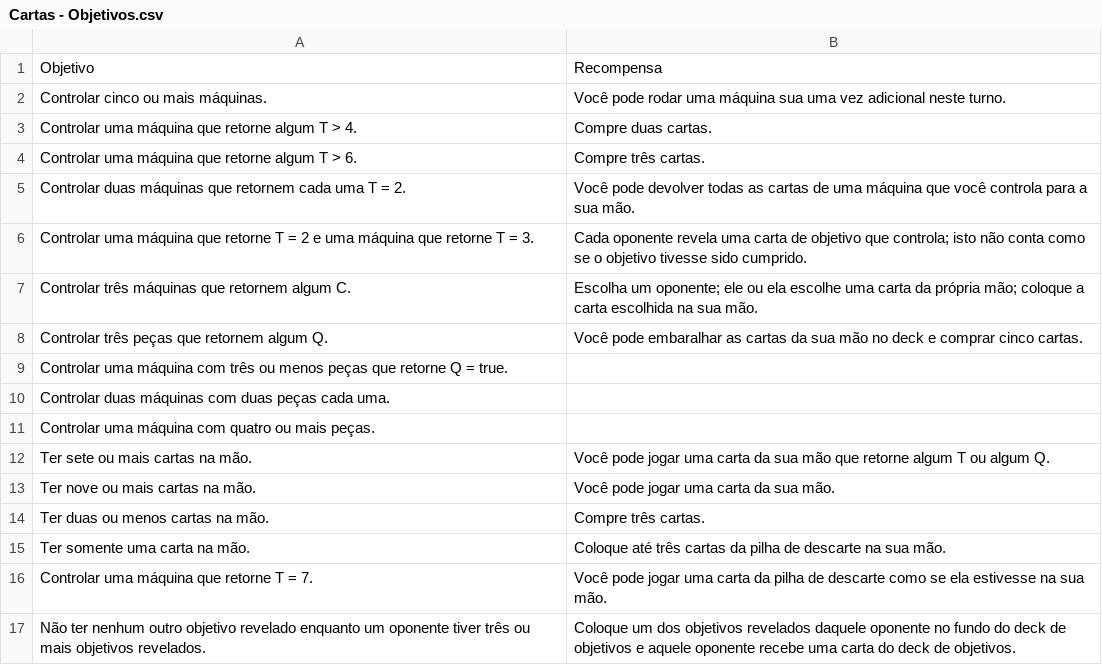
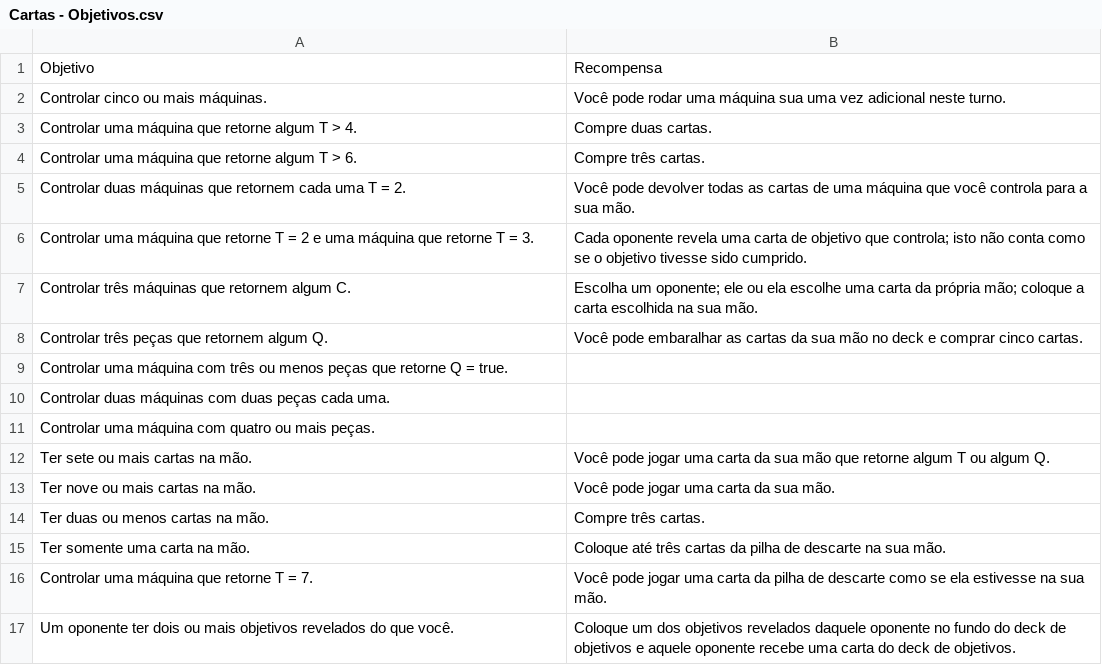
Before and after one commit to AlexandreNasajon/Machine-Game, a CSV file: Cartas - Objetivos.csv, drawn as a sheet.

Commit message:
Update Cartas - Objetivos.csv

```diff
--- a/Cartas - Objetivos.csv
+++ b/Cartas - Objetivos.csv
@@ -16,2 +16,2 @@ Objetivo,Recompensa
 "Controlar uma máquina que retorne T = 7.","Você pode jogar uma carta da pilha de descarte como se ela estivesse na sua mão."
-"Não ter nenhum outro objetivo revelado enquanto um oponente tiver três ou mais objetivos revelados.","Coloque um dos objetivos revelados daquele oponente no fundo do deck de objetivos e aquele oponente recebe uma carta do deck de objetivos."
+"Um oponente ter dois ou mais objetivos revelados do que você.","Coloque um dos objetivos revelados daquele oponente no fundo do deck de objetivos e aquele oponente recebe uma carta do deck de objetivos."
```
